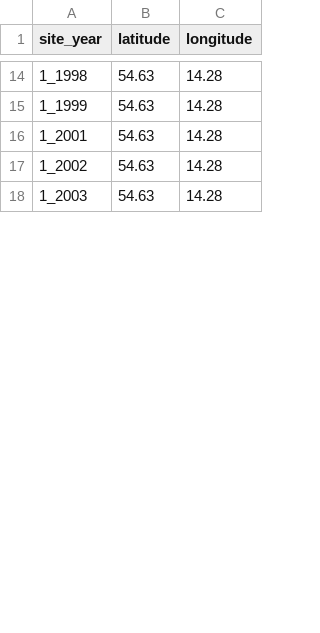
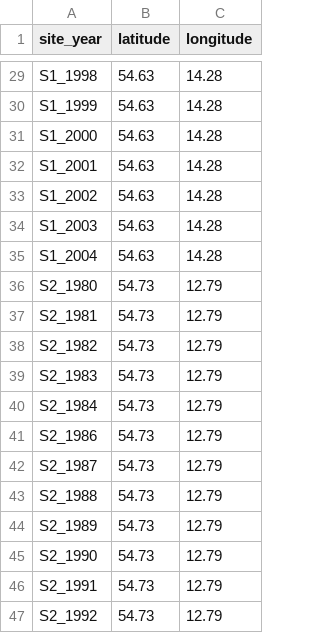
Before and after one commit to TrangNg-Th/QB2025-Project, a CSV file: data/site_coords.csv, drawn as a sheet; only a part is shown, gaps mark what is left out; the diff covers the shown part only.

```diff
--- a/data/site_coords.csv
+++ b/data/site_coords.csv
@@ -14,5 +29,19 @@ site_year,latitude,longitude
-1_1998,54.63,14.28
-1_1999,54.63,14.28
-1_2001,54.63,14.28
-1_2002,54.63,14.28
-1_2003,54.63,14.28
+S1_1998,54.63,14.28
+S1_1999,54.63,14.28
+S1_2000,54.63,14.28
+S1_2001,54.63,14.28
+S1_2002,54.63,14.28
+S1_2003,54.63,14.28
+S1_2004,54.63,14.28
+S2_1980,54.73,12.79
+S2_1981,54.73,12.79
+S2_1982,54.73,12.79
+S2_1983,54.73,12.79
+S2_1984,54.73,12.79
+S2_1986,54.73,12.79
+S2_1987,54.73,12.79
+S2_1988,54.73,12.79
+S2_1989,54.73,12.79
+S2_1990,54.73,12.79
+S2_1991,54.73,12.79
+S2_1992,54.73,12.79
```
Also changed, not shown: 37 added rows and 21 edited cells elsewhere in this file, 44 other files.
